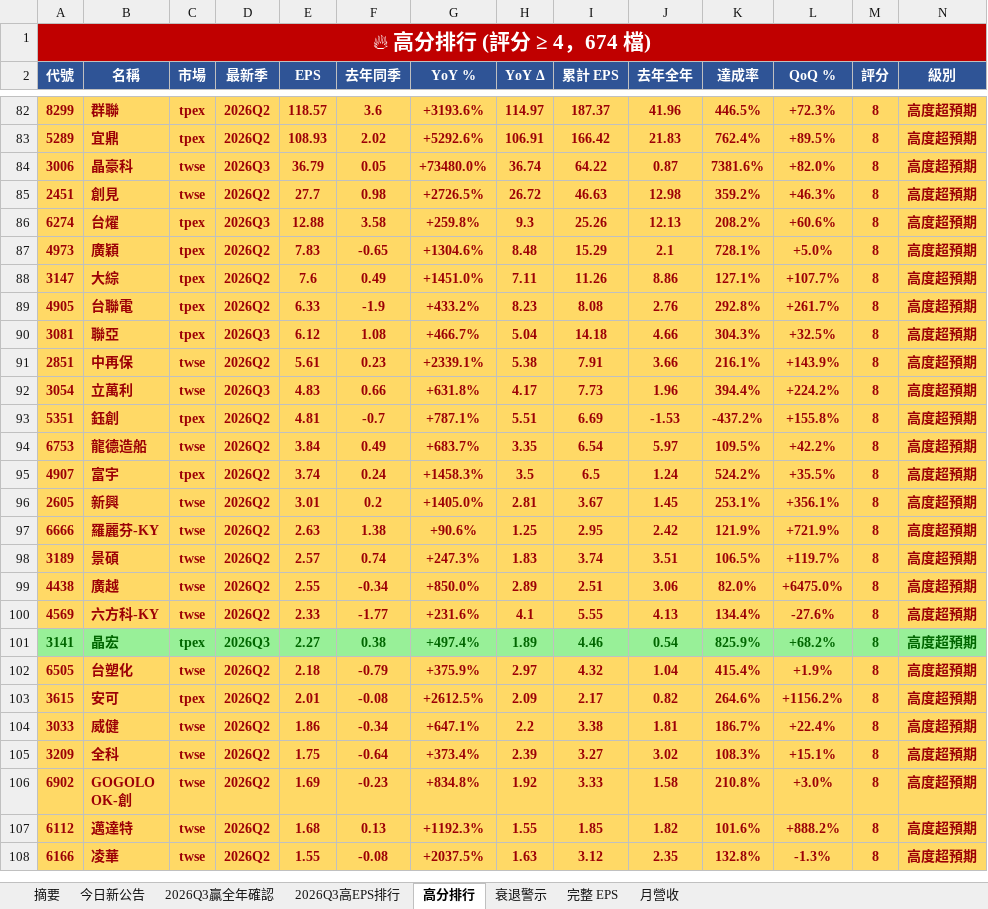
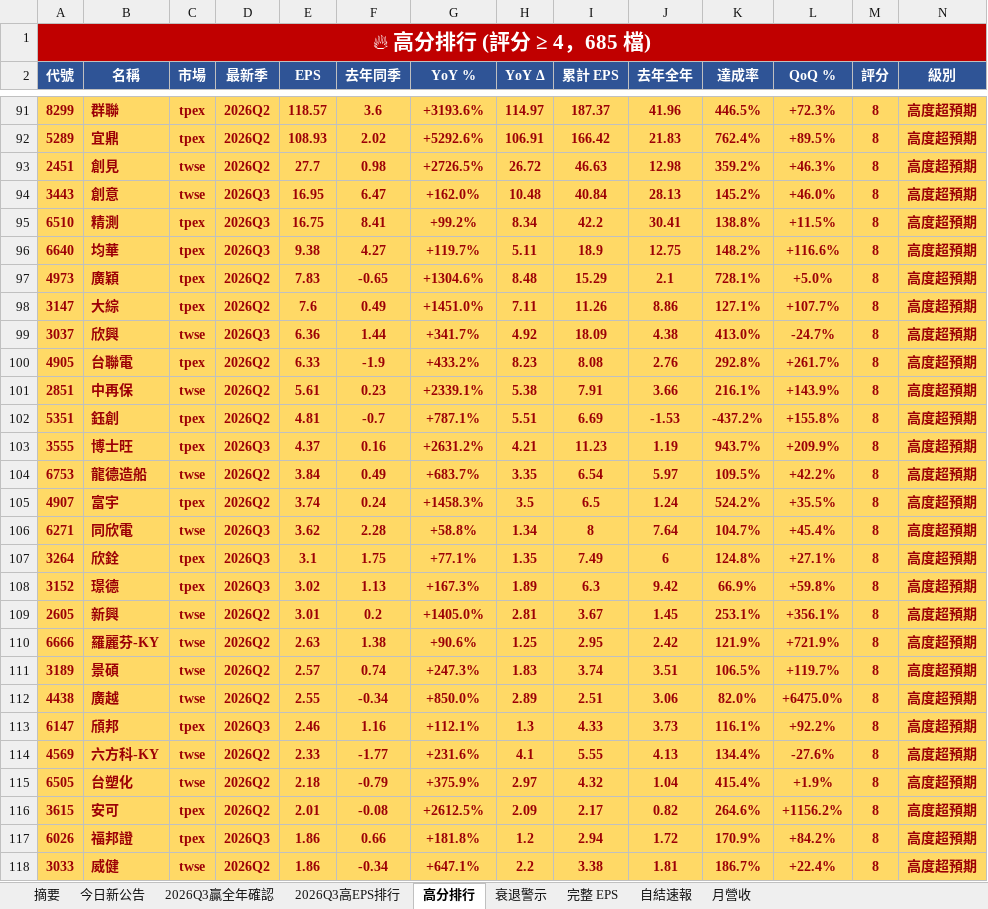
Before and after one commit to ianlife4/eps-cron, an Excel workbook: reports/eps_daily_2026-11-02.xlsx, sheet 高分排行, drawn as a sheet; only a part is shown, gaps mark what is left out; the shorter side is filled out with more unchanged rows; values as stored, in another font and other column widths than the file's, no borders; removed rows and columns are numbered as before the commit, all else as after; rows hold the shown columns only; the diff covers the shown part only; the diff names each change by its address in the sheet, - before the commit and + after, or states it on an @@ line.

```diff
--- a/reports/eps_daily_2026-11-02.xlsx (sheet 高分排行)
+++ b/reports/eps_daily_2026-11-02.xlsx (sheet 高分排行)
+sheet tab: 自結速報
-A1 (代號): 🔥 高分排行 (評分 ≥ 4，674 檔)
+A1 (代號): 🔥 高分排行 (評分 ≥ 4，685 檔)
-row 84: 3006 | 晶豪科 | twse | 2026Q3 | 36.79 | 0.05 | +73480.0% | 36.74 | 64.22 | 0.87 | 7381.6% | +82.0% | 8 | 高度超預期
-row 86: 6274 | 台燿 | tpex | 2026Q3 | 12.88 | 3.58 | +259.8% | 9.3 | 25.26 | 12.13 | 208.2% | +60.6% | 8 | 高度超預期
+row 94: 3443 | 創意 | twse | 2026Q3 | 16.95 | 6.47 | +162.0% | 10.48 | 40.84 | 28.13 | 145.2% | +46.0% | 8 | 高度超預期
+row 95: 6510 | 精測 | tpex | 2026Q3 | 16.75 | 8.41 | +99.2% | 8.34 | 42.2 | 30.41 | 138.8% | +11.5% | 8 | 高度超預期
+row 96: 6640 | 均華 | tpex | 2026Q3 | 9.38 | 4.27 | +119.7% | 5.11 | 18.9 | 12.75 | 148.2% | +116.6% | 8 | 高度超預期
+row 99: 3037 | 欣興 | twse | 2026Q3 | 6.36 | 1.44 | +341.7% | 4.92 | 18.09 | 4.38 | 413.0% | -24.7% | 8 | 高度超預期
-row 90: 3081 | 聯亞 | tpex | 2026Q3 | 6.12 | 1.08 | +466.7% | 5.04 | 14.18 | 4.66 | 304.3% | +32.5% | 8 | 高度超預期
-row 92: 3054 | 立萬利 | twse | 2026Q3 | 4.83 | 0.66 | +631.8% | 4.17 | 7.73 | 1.96 | 394.4% | +224.2% | 8 | 高度超預期
+row 103: 3555 | 博士旺 | tpex | 2026Q3 | 4.37 | 0.16 | +2631.2% | 4.21 | 11.23 | 1.19 | 943.7% | +209.9% | 8 | 高度超預期
+row 106: 6271 | 同欣電 | twse | 2026Q3 | 3.62 | 2.28 | +58.8% | 1.34 | 8 | 7.64 | 104.7% | +45.4% | 8 | 高度超預期
+row 107: 3264 | 欣銓 | tpex | 2026Q3 | 3.1 | 1.75 | +77.1% | 1.35 | 7.49 | 6 | 124.8% | +27.1% | 8 | 高度超預期
+row 108: 3152 | 璟德 | tpex | 2026Q3 | 3.02 | 1.13 | +167.3% | 1.89 | 6.3 | 9.42 | 66.9% | +59.8% | 8 | 高度超預期
+row 113: 6147 | 頎邦 | tpex | 2026Q3 | 2.46 | 1.16 | +112.1% | 1.3 | 4.33 | 3.73 | 116.1% | +92.2% | 8 | 高度超預期
-row 101: 3141 | 晶宏 | tpex | 2026Q3 | 2.27 | 0.38 | +497.4% | 1.89 | 4.46 | 0.54 | 825.9% | +68.2% | 8 | 高度超預期
+row 117: 6026 | 福邦證 | tpex | 2026Q3 | 1.86 | 0.66 | +181.8% | 1.2 | 2.94 | 1.72 | 170.9% | +84.2% | 8 | 高度超預期
```
Also changed, not shown: 35 added rows, 29 removed rows and 13 edited cells elsewhere in this sheet, sheet 完整 EPS, sheet 今日新公告, sheet 2026Q3贏全年確認, sheet 衰退警示, sheet 2026Q3高EPS排行, sheet 摘要, 1 more sheet, 1 other file.
